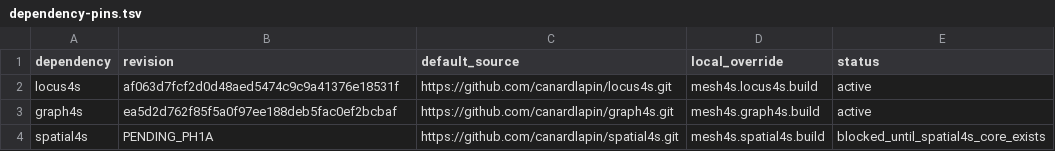
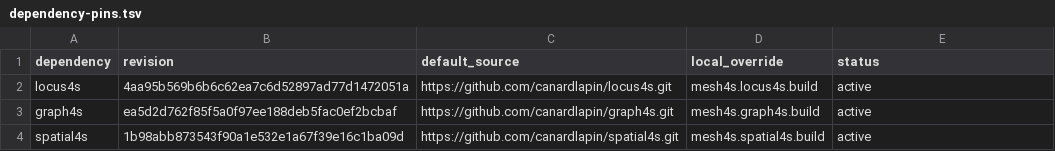
Before and after one commit to canardlapin/mesh4s, a TSV file: project/dependency-pins.tsv, drawn as a sheet.

```diff
--- a/project/dependency-pins.tsv
+++ b/project/dependency-pins.tsv
@@ -1,4 +1,4 @@
 dependency	revision	default_source	local_override	status
-locus4s	af063d7fcf2d0d48aed5474c9c9a41376e18531f	https://github.com/canardlapin/locus4s.git	mesh4s.locus4s.build	active
+locus4s	4aa95b569b6b6c62ea7c6d52897ad77d1472051a	https://github.com/canardlapin/locus4s.git	mesh4s.locus4s.build	active
 graph4s	ea5d2d762f85f5a0f97ee188deb5fac0ef2bcbaf	https://github.com/canardlapin/graph4s.git	mesh4s.graph4s.build	active
-spatial4s	PENDING_PH1A	https://github.com/canardlapin/spatial4s.git	mesh4s.spatial4s.build	blocked_until_spatial4s_core_exists
+spatial4s	1b98abb873543f90a1e532e1a67f39e16c1ba09d	https://github.com/canardlapin/spatial4s.git	mesh4s.spatial4s.build	active
```
Also changed, not shown: 6 other files.
